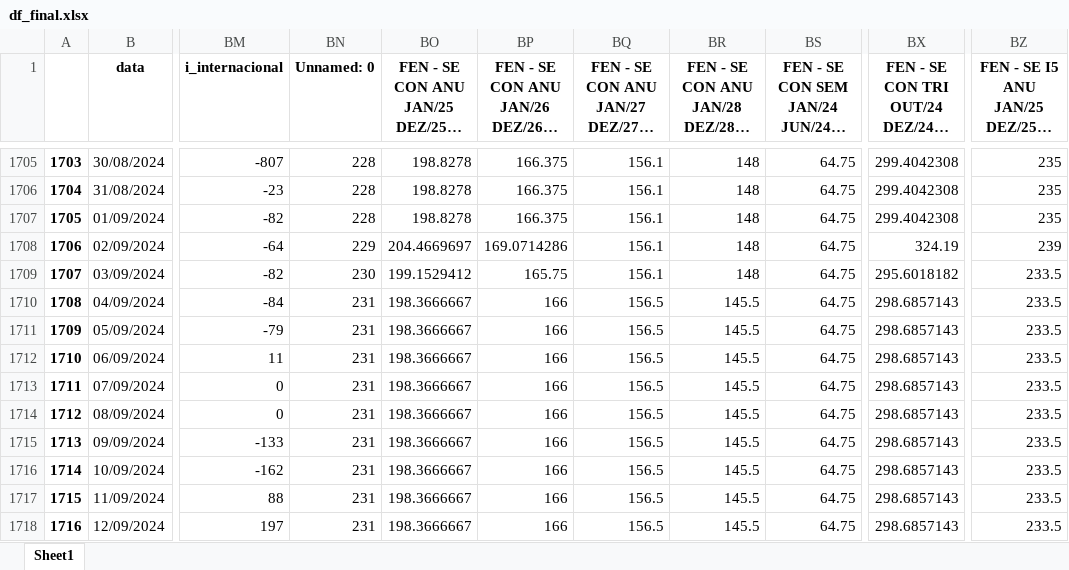
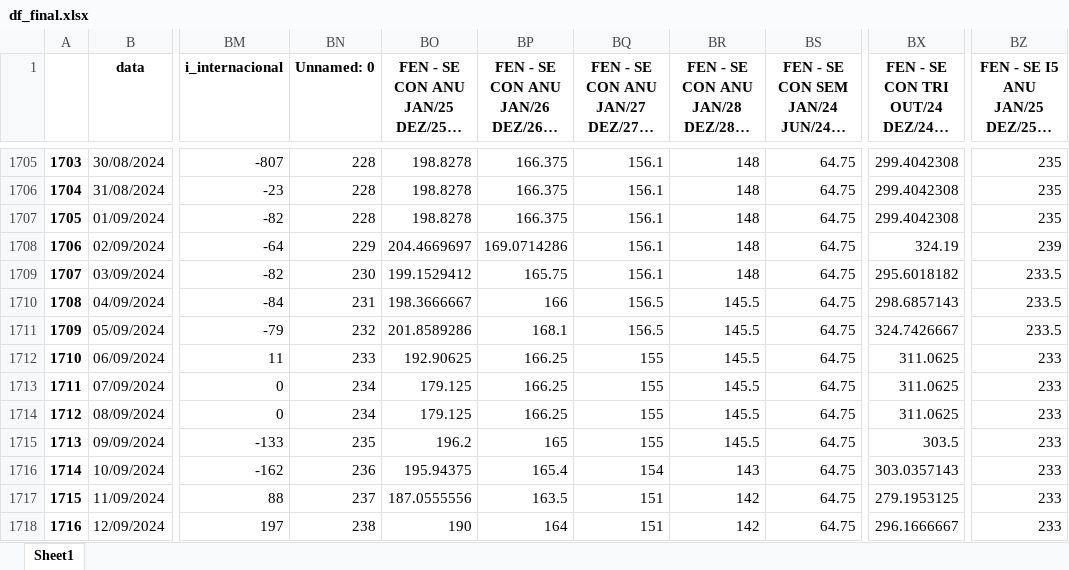
Before and after one commit to bernavice/dashboard_premissas_precos, an Excel workbook: assets/df_final.xlsx, sheet Sheet1, drawn as a sheet; only a part is shown, gaps mark what is left out; long unchanged cells end in …; values as stored, in another font and other column widths than the file's, no borders; the diff covers the shown part only; the diff names each change by its address in the sheet, - before the commit and + after, or states it on an @@ line.

```diff
--- a/assets/df_final.xlsx (sheet Sheet1)
+++ b/assets/df_final.xlsx (sheet Sheet1)
-BN1711 (Unnamed: 0): 231
+BN1711 (Unnamed: 0): 232
-BO1711: 198.3666667
+BO1711: 201.8589286
-BP1711: 166
+BP1711: 168.1
-BX1711: 298.6857143
+BX1711: 324.7426667
-BN1712 (Unnamed: 0): 231
+BN1712 (Unnamed: 0): 233
-BO1712: 198.3666667
+BO1712: 192.90625
-BP1712:BP1714: 166
+BP1712:BP1714: 166.25
-BQ1712:BQ1715: 156.5
+BQ1712:BQ1715: 155
-BX1712:BX1714: 298.6857143
+BX1712:BX1714: 311.0625
-BZ1712:BZ1718: 233.5
+BZ1712:BZ1718: 233
-BN1713:BN1714 (Unnamed: 0): 231
+BN1713:BN1714 (Unnamed: 0): 234
-BO1713:BO1714: 198.3666667
+BO1713:BO1714: 179.125
-BN1715 (Unnamed: 0): 231
+BN1715 (Unnamed: 0): 235
-BO1715: 198.3666667
+BO1715: 196.2
-BP1715: 166
+BP1715: 165
-BX1715: 298.6857143
+BX1715: 303.5
-BN1716 (Unnamed: 0): 231
+BN1716 (Unnamed: 0): 236
-BO1716: 198.3666667
+BO1716: 195.94375
-BP1716: 166
+BP1716: 165.4
-BQ1716: 156.5
+BQ1716: 154
-BR1716: 145.5
+BR1716: 143
-BX1716: 298.6857143
+BX1716: 303.0357143
-BN1717 (Unnamed: 0): 231
+BN1717 (Unnamed: 0): 237
-BO1717: 198.3666667
+BO1717: 187.0555556
-BP1717: 166
+BP1717: 163.5
-BQ1717:BQ1718: 156.5
+BQ1717:BQ1718: 151
-BR1717:BR1718: 145.5
+BR1717:BR1718: 142
-BX1717: 298.6857143
+BX1717: 279.1953125
-BN1718 (Unnamed: 0): 231
+BN1718 (Unnamed: 0): 238
-BO1718: 198.3666667
+BO1718: 190
-BP1718: 166
+BP1718: 164
-BX1718: 298.6857143
+BX1718: 296.1666667
```
Also changed, not shown: 2 added rows and 136 edited cells elsewhere in this sheet, assets/me3.xlsx, assets/teste.xlsx, 4 other files.
